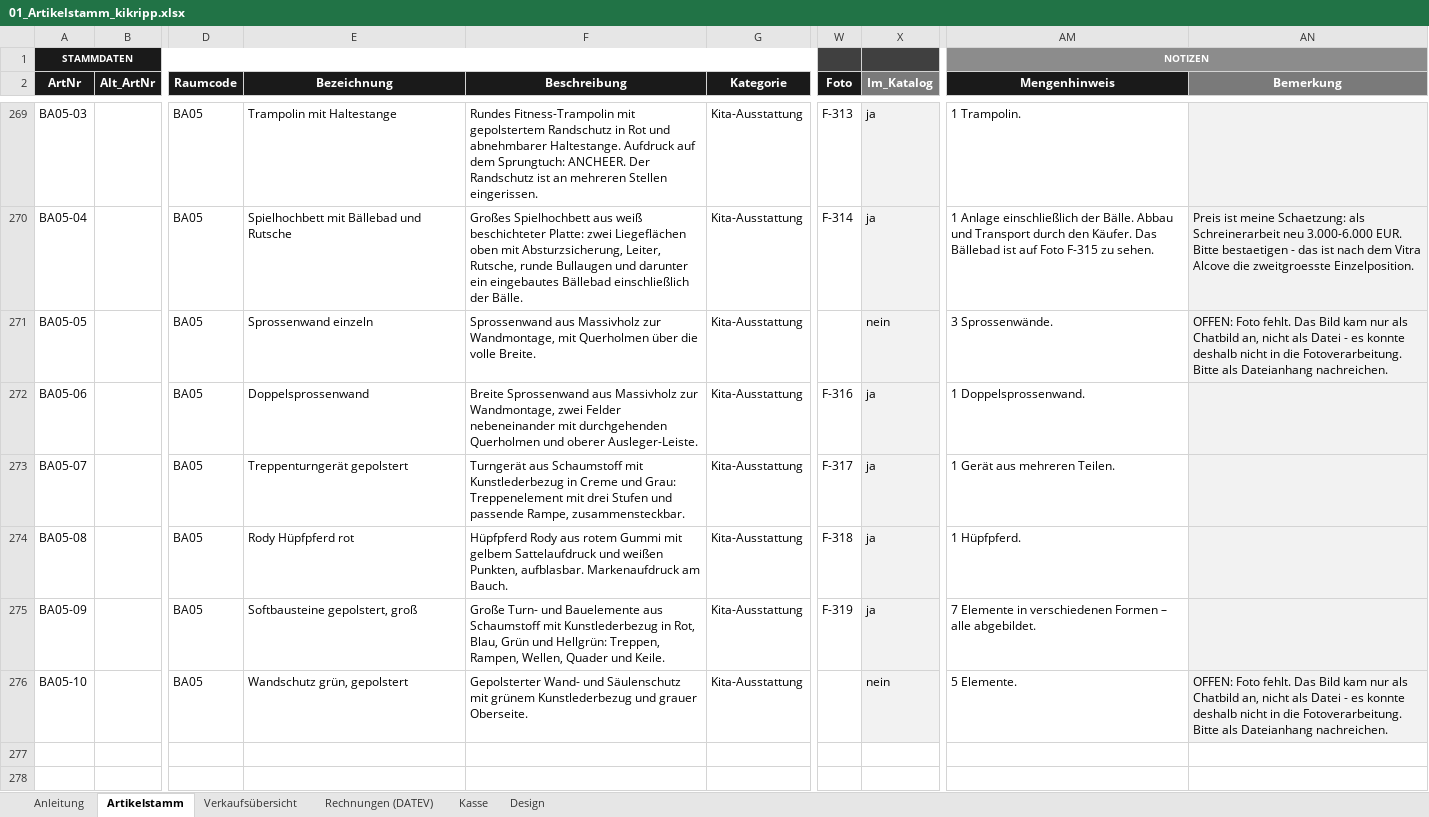
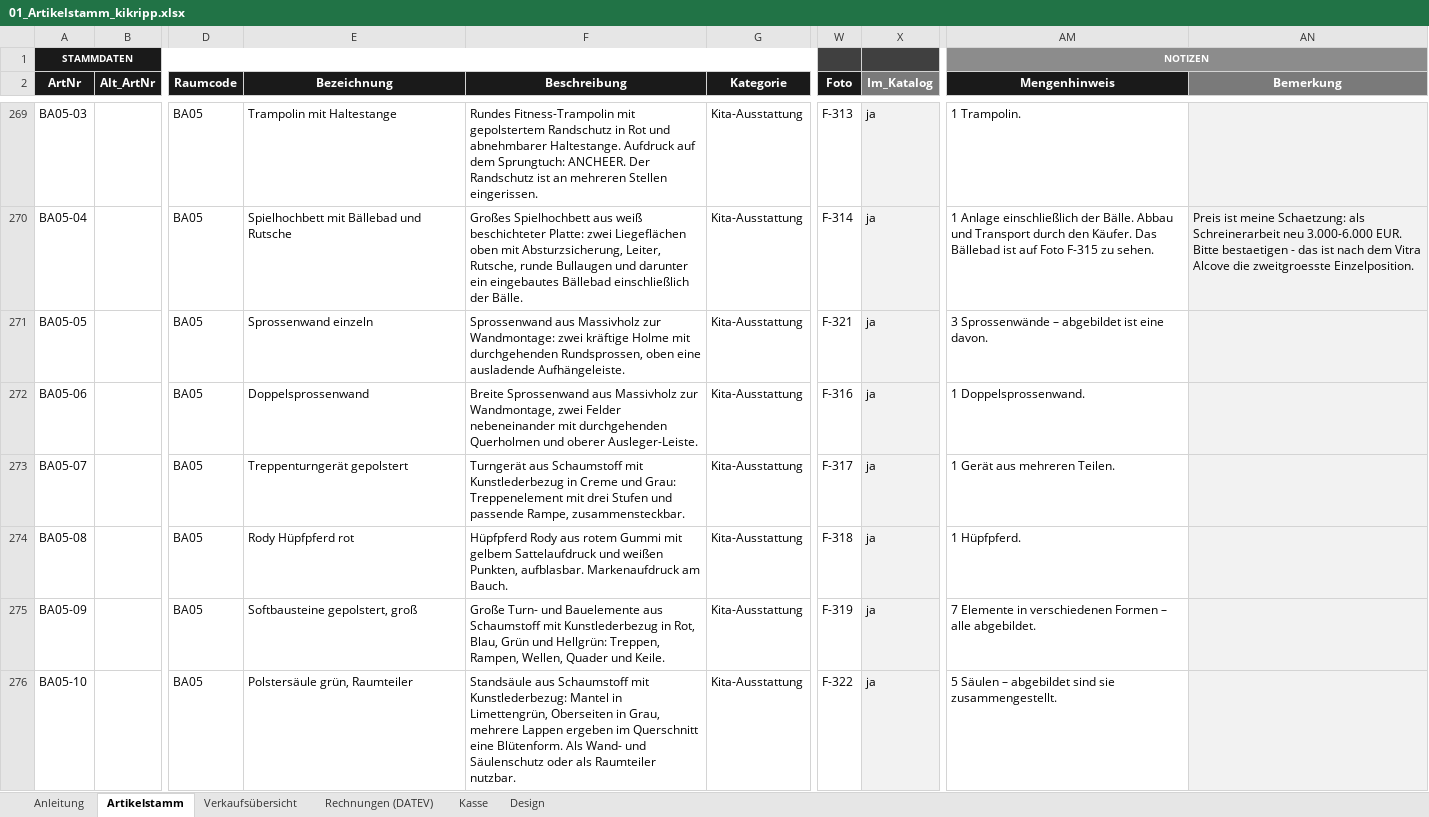
Before and after one commit to jenny9876781/Ablage-, an Excel workbook: ausgabe/01_Artikelstamm_kikripp.xlsx, sheet Artikelstamm, drawn as a sheet; only a part is shown, gaps mark what is left out; values as stored, in another font and other column widths than the file's, no borders; conditional formats not drawn; the diff names each change by its address in the sheet, - before the commit and + after, or states it on an @@ line.

```diff
--- a/ausgabe/01_Artikelstamm_kikripp.xlsx (sheet Artikelstamm)
+++ b/ausgabe/01_Artikelstamm_kikripp.xlsx (sheet Artikelstamm)
-F271 (Beschreibung): …Massivholz zur Wandmontage, mit Querholmen über die volle Breite.
+F271 (Beschreibung): …Massivholz zur Wandmontage: zwei kräftige Holme mit durchgehenden Rundsprossen, oben eine ausladende Aufhängeleiste.
-W271 (Foto): (empty)
+W271 (Foto): F-321
-X271 (Im_Katalog): nein
+X271 (Im_Katalog): ja
-AM271 (Mengenhinweis): 3 Sprossenwände.
+AM271 (Mengenhinweis): 3 Sprossenwände – abgebildet ist eine davon.
-AN271 (Bemerkung): OFFEN: Foto fehlt. Das Bild kam nur als Chatbild an, nicht als Datei - es konnte deshalb nicht in die Fotoverarbeitung. Bitte als Dateianhang nachreichen.
+AN271 (Bemerkung): (empty)
-E276 (Bezeichnung): Wandschutz grün, gepolstert
+E276 (Bezeichnung): Polstersäule grün, Raumteiler
-F276 (Beschreibung): Gepolsterter Wand- und Säulenschutz mit grünem Kunstlederbezug und grauer Oberseite.
+F276 (Beschreibung): Standsäule aus Schaumstoff mit Kunstlederbezug: Mantel in Limettengrün, Oberseiten in Grau, mehrere Lappen ergeben im Querschnitt eine Blütenform. Als Wand- und Säulenschutz oder als Raumteiler nutzbar.
-W276 (Foto): (empty)
+W276 (Foto): F-322
-X276 (Im_Katalog): nein
+X276 (Im_Katalog): ja
-AM276 (Mengenhinweis): 5 Elemente.
+AM276 (Mengenhinweis): 5 Säulen – abgebildet sind sie zusammengestellt.
-AN276 (Bemerkung): OFFEN: Foto fehlt. Das Bild kam nur als Chatbild an, nicht als Datei - es konnte deshalb nicht in die Fotoverarbeitung. Bitte als Dateianhang nachreichen.
+AN276 (Bemerkung): (empty)
```
Also changed, not shown: ausgabe/T3_Erfassungsliste.xlsx, 9 other files.
